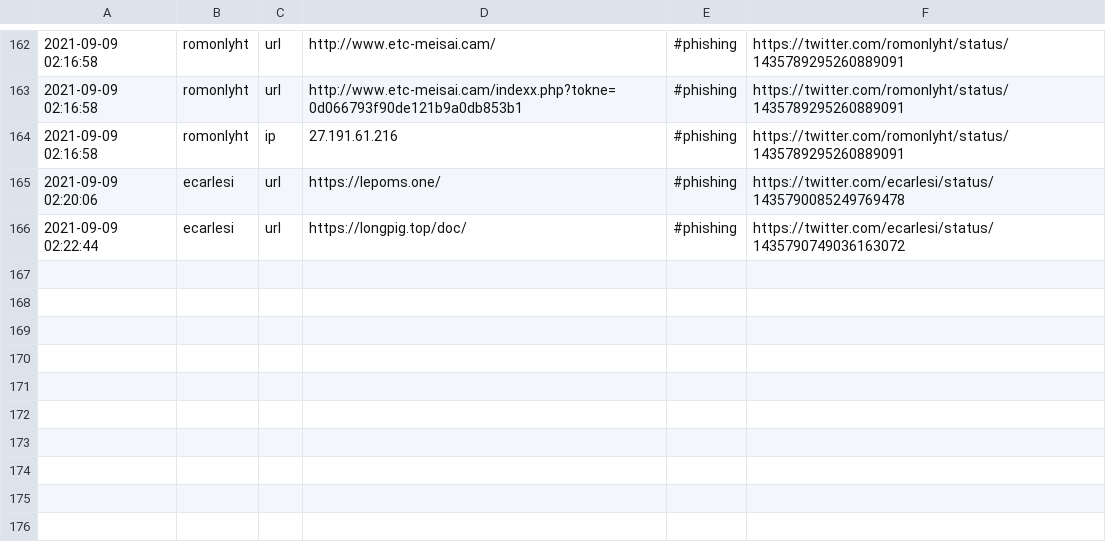
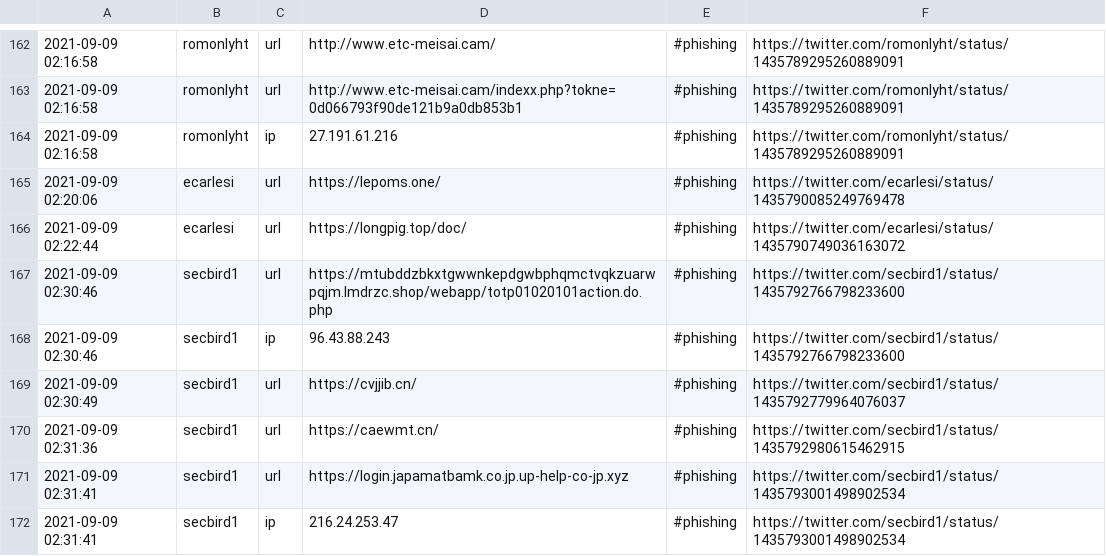
Before and after one commit to Shivammalaviya/TweetFeed, a CSV file: today.csv, drawn as a sheet; only a part is shown, gaps mark what is left out; the diff names each change by its address in the sheet, - before the commit and + after, or states it on an @@ line.

```diff
--- a/today.csv
+++ b/today.csv
+row 167: 2021-09-09 02:30:46 | secbird1 | url | https://mtubddzbkxtgwwnkepdgwbphqmctvqkzuarwpqjm.lmdrzc.shop/webapp/totp01020101action.do.php | #phishing | https://twitter.com/secbird1/status/1435792766798233600
+row 168: 2021-09-09 02:30:46 | secbird1 | ip | 96.43.88.243 | #phishing | https://twitter.com/secbird1/status/1435792766798233600
+row 169: 2021-09-09 02:30:49 | secbird1 | url | https://cvjjib.cn/ | #phishing | https://twitter.com/secbird1/status/1435792779964076037
+row 170: 2021-09-09 02:31:36 | secbird1 | url | https://caewmt.cn/ | #phishing | https://twitter.com/secbird1/status/1435792980615462915
+row 171: 2021-09-09 02:31:41 | secbird1 | url | https://login.japamatbamk.co.jp.up-help-co-jp.xyz | #phishing | https://twitter.com/secbird1/status/1435793001498902534
+row 172: 2021-09-09 02:31:41 | secbird1 | ip | 216.24.253.47 | #phishing | https://twitter.com/secbird1/status/1435793001498902534
```
Also changed, not shown: Sep_2021/20210909.csv, week.csv, 3 other files.
